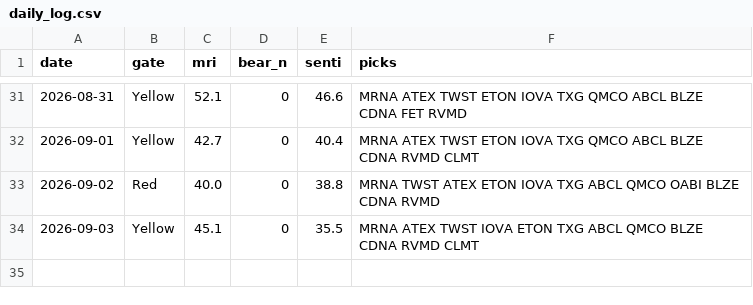
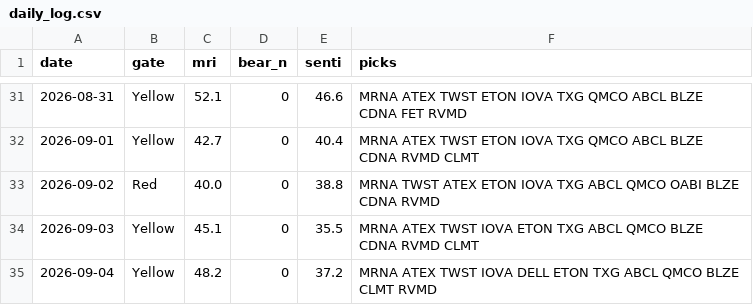
Before and after one commit to thanzo12wizu-stack/v38-watchlist, a CSV file: daily_log.csv, drawn as a sheet; only a part is shown, gaps mark what is left out; the diff names each change by its address in the sheet, - before the commit and + after, or states it on an @@ line.

```diff
--- a/daily_log.csv
+++ b/daily_log.csv
+row 35: 2026-09-04 | Yellow | 48.2 | 0 | 37.2 | MRNA ATEX TWST IOVA DELL ETON TXG ABCL QMCO BLZE CLMT RVMD
```
Also changed, not shown: 10 other files.
